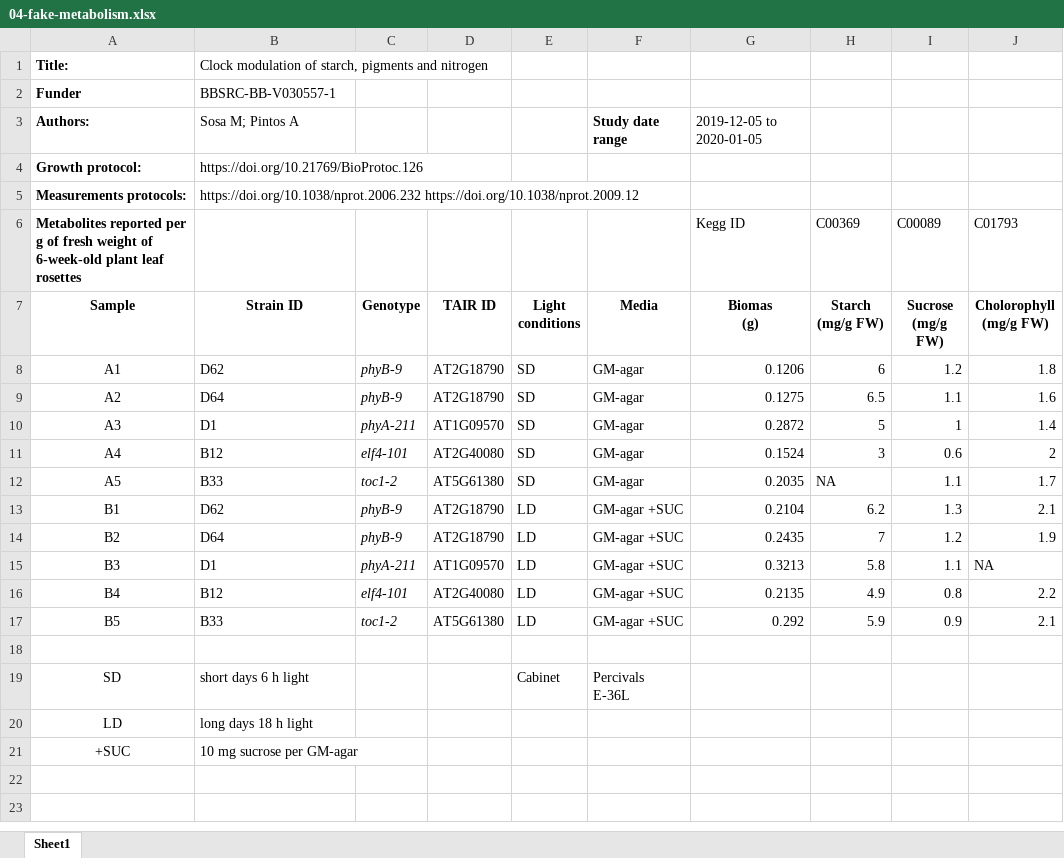
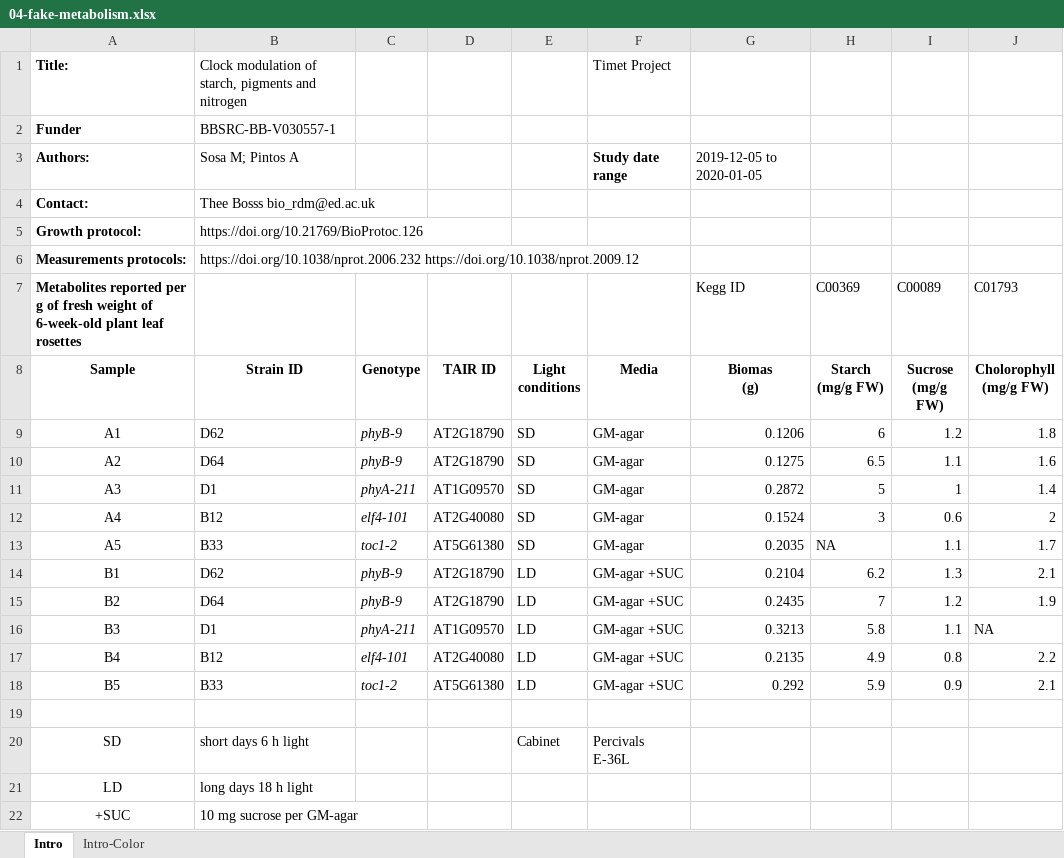
Before and after one commit to carpentries-incubator/fair-bio-practice, an Excel workbook: files/04-fake-metabolism.xlsx, sheet Intro, drawn as a sheet; values as stored, in another font and other column widths than the file's, no borders; the diff names each change by its address in the sheet, - before the commit and + after, or states it on an @@ line.

```diff
--- a/files/04-fake-metabolism.xlsx (sheet Intro)
+++ b/files/04-fake-metabolism.xlsx (sheet Intro)
-sheet tab: Sheet1
+sheet tab: Intro
+sheet tab: Intro-Color
-F1 (Media): (empty)
+F1 (Media): Timet Project
+row 4: Contact: | Thee Bosss bio_rdm@ed.ac.uk
```
Also changed, not shown: 2 other files.
